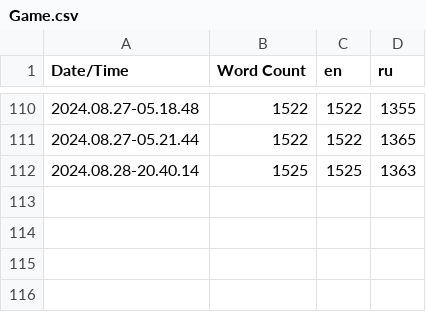
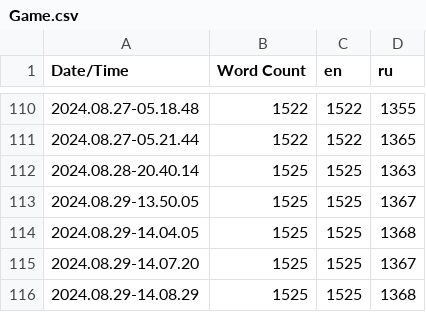
Before and after one commit to SoSi-Entertainment/DDay, a CSV file: Content/Localization/Game/Game.csv, drawn as a sheet; only a part is shown, gaps mark what is left out.

Commit message:
Fix localization

```diff
--- a/Content/Localization/Game/Game.csv
+++ b/Content/Localization/Game/Game.csv
@@ -112 +112,5 @@ Date/Time,Word Count,en,ru
 2024.08.28-20.40.14,1525,1525,1363
+2024.08.29-13.50.05,1525,1525,1367
+2024.08.29-14.04.05,1525,1525,1368
+2024.08.29-14.07.20,1525,1525,1367
+2024.08.29-14.08.29,1525,1525,1368
```
Also changed, not shown: 7 other files.
